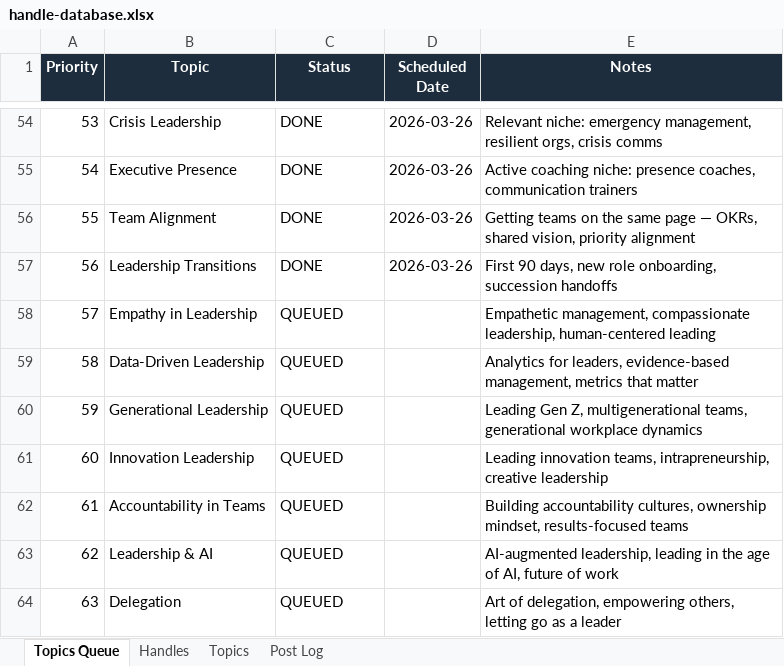
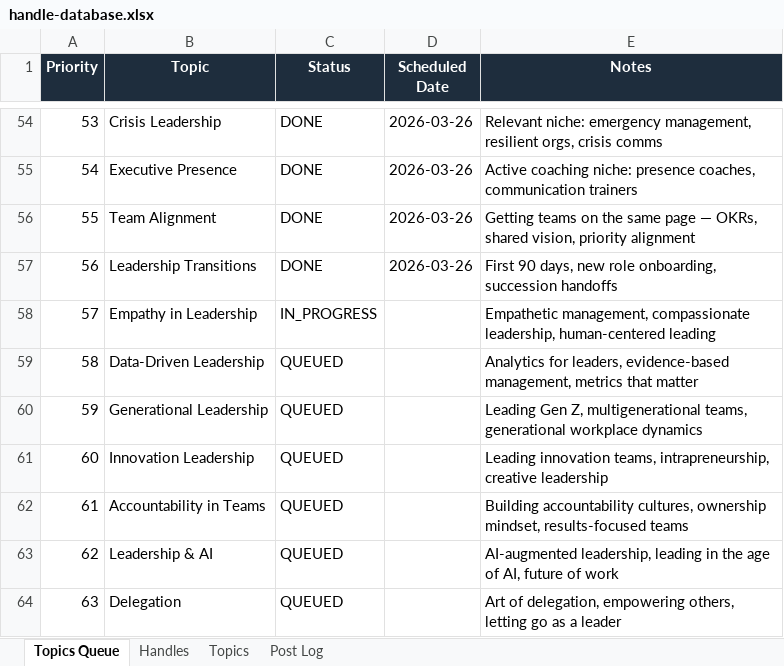
Before and after one commit to jonno-alt/social-images, an Excel workbook: data/handle-database.xlsx, sheet Topics Queue, drawn as a sheet; only a part is shown, gaps mark what is left out; values as stored, in another font and other column widths than the file's, no borders; the diff names each change by its address in the sheet, - before the commit and + after, or states it on an @@ line.

```diff
--- a/data/handle-database.xlsx (sheet Topics Queue)
+++ b/data/handle-database.xlsx (sheet Topics Queue)
-C58 (Status): QUEUED
+C58 (Status): IN_PROGRESS
```
Also changed, not shown: sheet Handles, sheet Post Log.
